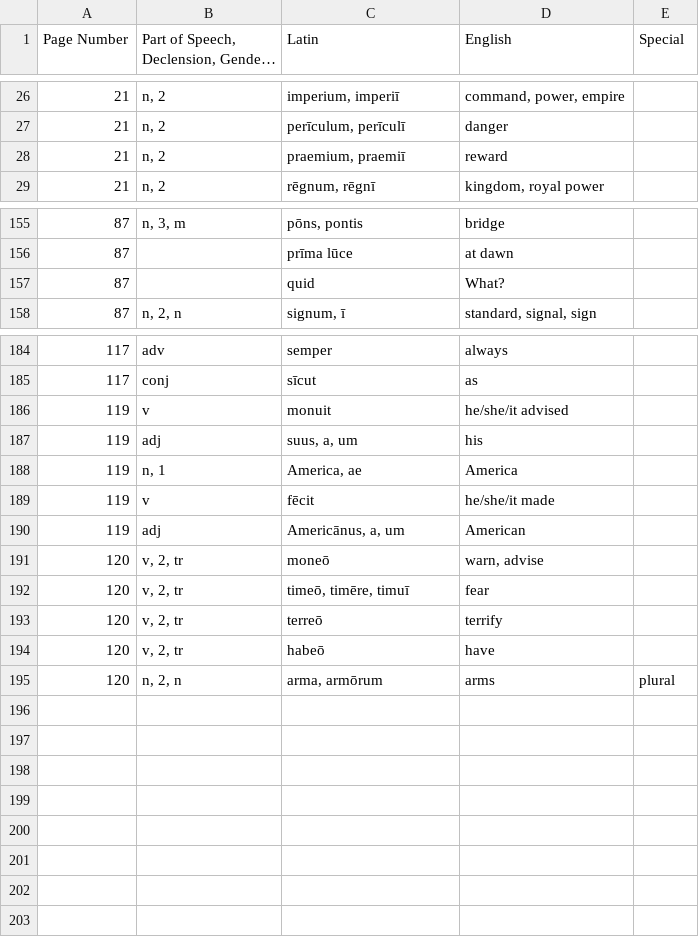
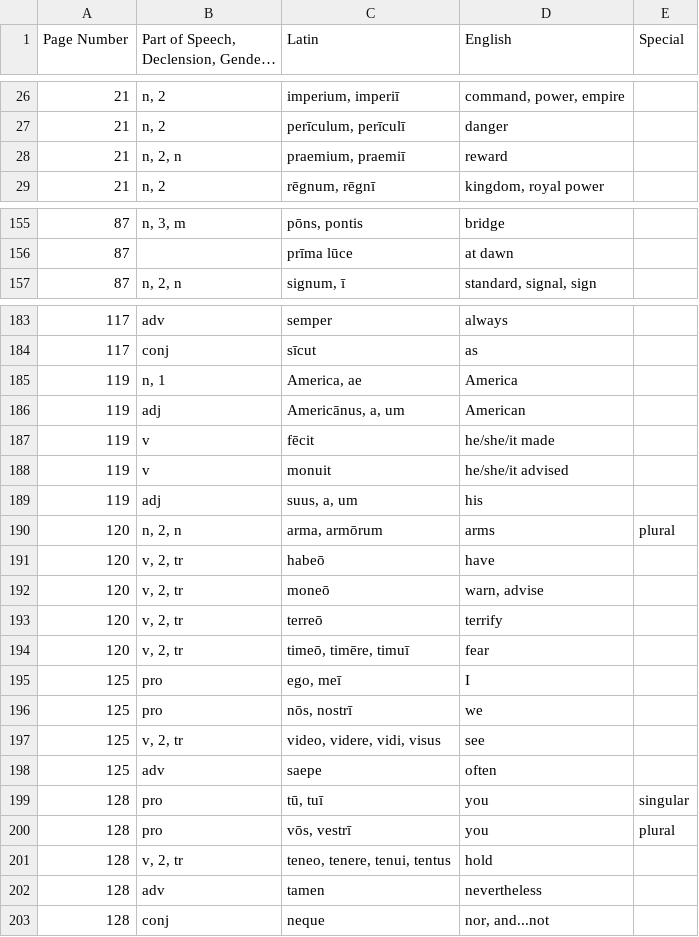
Before and after one commit to lowell-list/latin-vocab, a CSV file: Latin Vocabulary - Vocab.csv, drawn as a sheet; only a part is shown, gaps mark what is left out; long unchanged cells end in …; removed rows and columns are numbered as before the commit, all else as after; the diff covers the shown part only; the diff names each change by its address in the sheet, - before the commit and + after, or states it on an @@ line.

Commit message:
Add files via upload
This updates the CSV file to the latest

```diff
--- a/Latin Vocabulary - Vocab.csv
+++ b/Latin Vocabulary - Vocab.csv
-B28: n, 2
+B28: n, 2, n
-row 157: 87 |  | quid | What?
@@ row 188 moved to row 185: 119 @@
@@ row 190 moved to row 186: 119 @@
@@ row 189 moved to row 187: 119 @@
@@ row 195 moved to row 190: 120 @@
@@ row 194 moved to row 191: 120 @@
+row 195: 125 | pro | ego, meī | I
+row 196: 125 | pro | nōs, nostrī | we
+row 197: 125 | v, 2, tr | video, videre, vidi, visus | see
+row 198: 125 | adv | saepe | often
+row 199: 128 | pro | tū, tuī | you | singular
+row 200: 128 | pro | vōs, vestrī | you | plural
+row 201: 128 | v, 2, tr | teneo, tenere, tenui, tentus | hold
+row 202: 128 | adv | tamen | nevertheless
+row 203: 128 | conj | neque | nor, and...not
```
Also changed, not shown: 2 edited cells elsewhere in this file.
